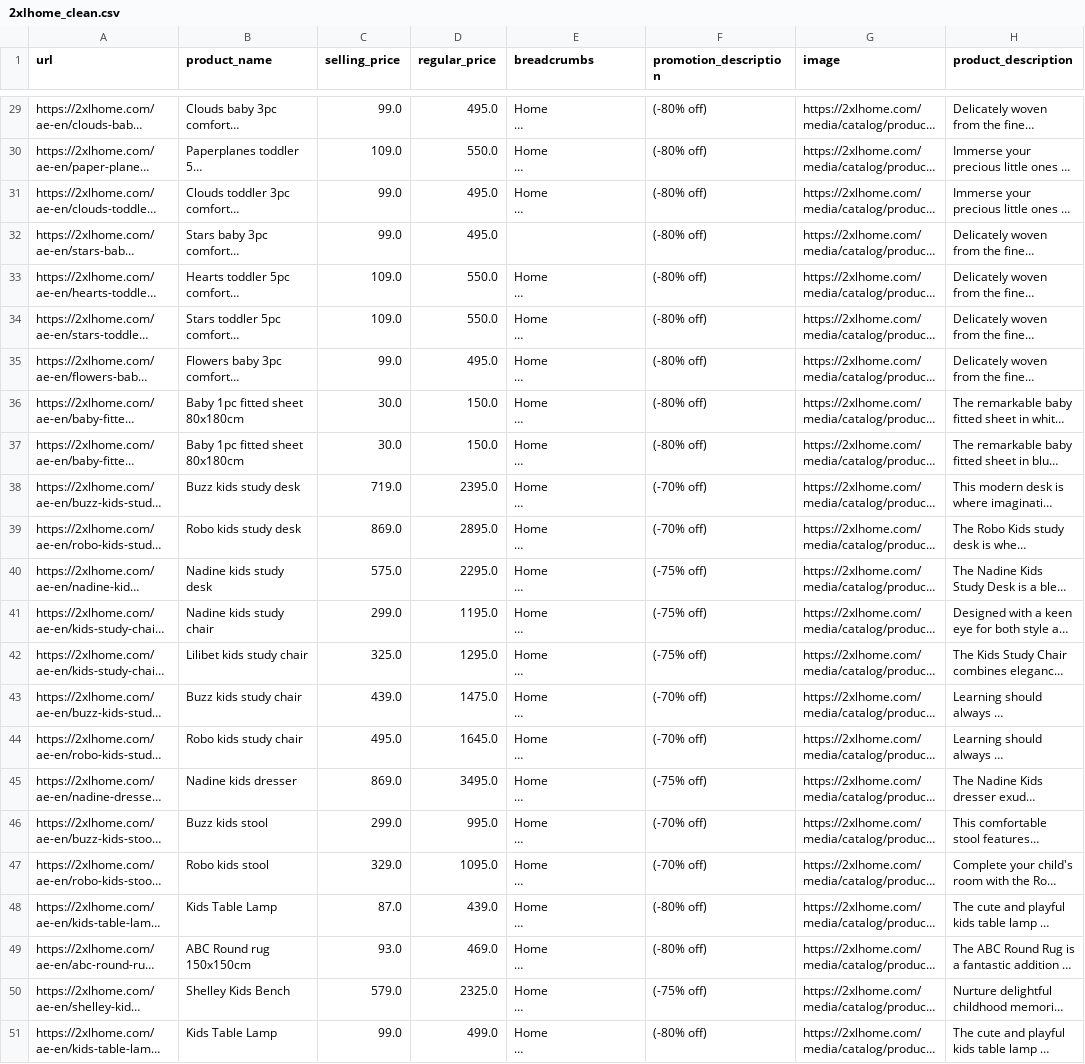
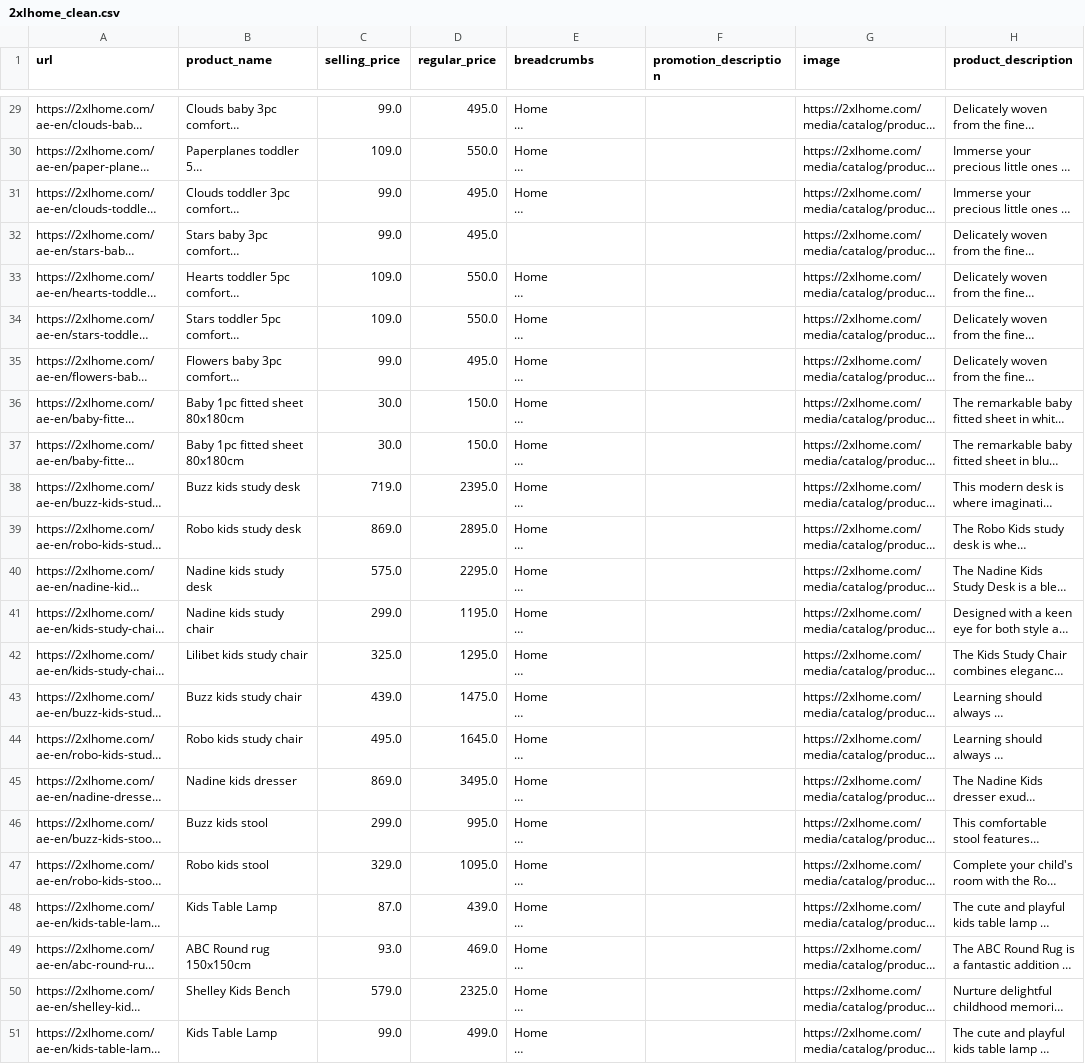
Before and after one commit to manu-v-j/hw-training, a CSV file: 2025-07-23/2xlhome_clean.csv, drawn as a sheet; only a part is shown, gaps mark what is left out; long unchanged cells end in …; the diff covers the shown part only; the diff names each change by its address in the sheet, - before the commit and + after, or states it on an @@ line.

```diff
--- a/2025-07-23/2xlhome_clean.csv
+++ b/2025-07-23/2xlhome_clean.csv
-F29:F37 (promotion_description): (-80% off)
+F29:F37 (promotion_description): (empty)
-F38:F39 (promotion_description): (-70% off)
+F38:F39 (promotion_description): (empty)
-F40:F42 (promotion_description): (-75% off)
+F40:F42 (promotion_description): (empty)
-F43:F44 (promotion_description): (-70% off)
+F43:F44 (promotion_description): (empty)
-F45 (promotion_description): (-75% off)
+F45 (promotion_description): (empty)
-F46:F47 (promotion_description): (-70% off)
+F46:F47 (promotion_description): (empty)
-F48:F49 (promotion_description): (-80% off)
+F48:F49 (promotion_description): (empty)
-F50 (promotion_description): (-75% off)
+F50 (promotion_description): (empty)
-F51 (promotion_description): (-80% off)
+F51 (promotion_description): (empty)
```
Also changed, not shown: 27 edited cells elsewhere in this file, 1 other file.
